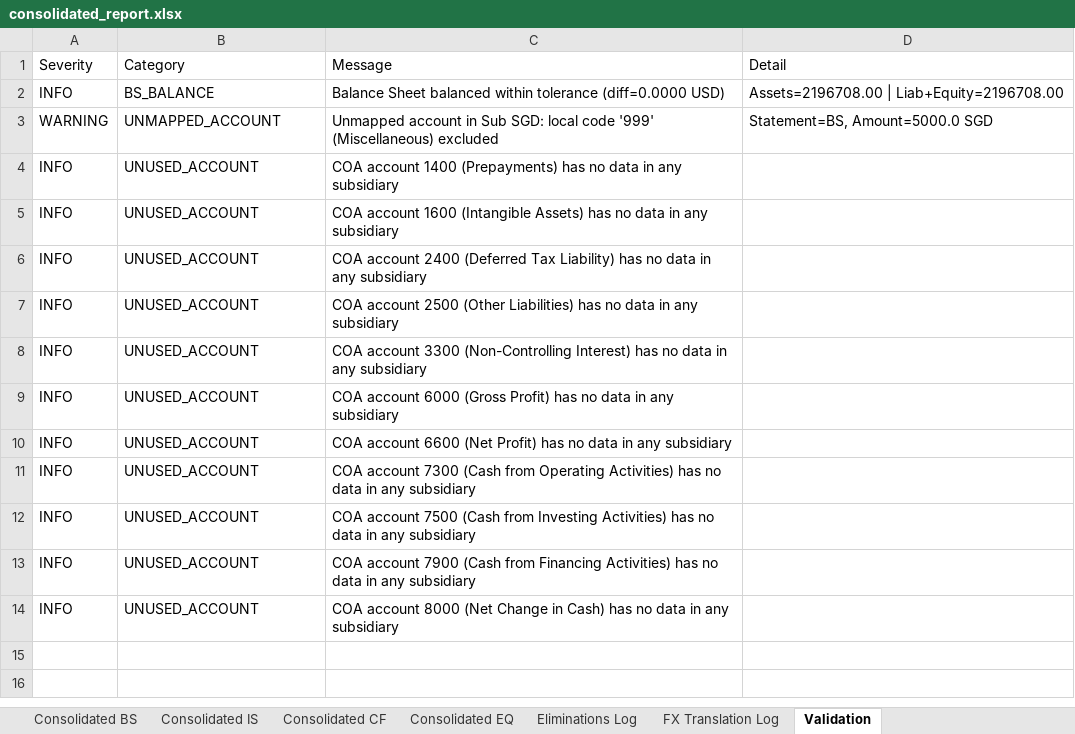
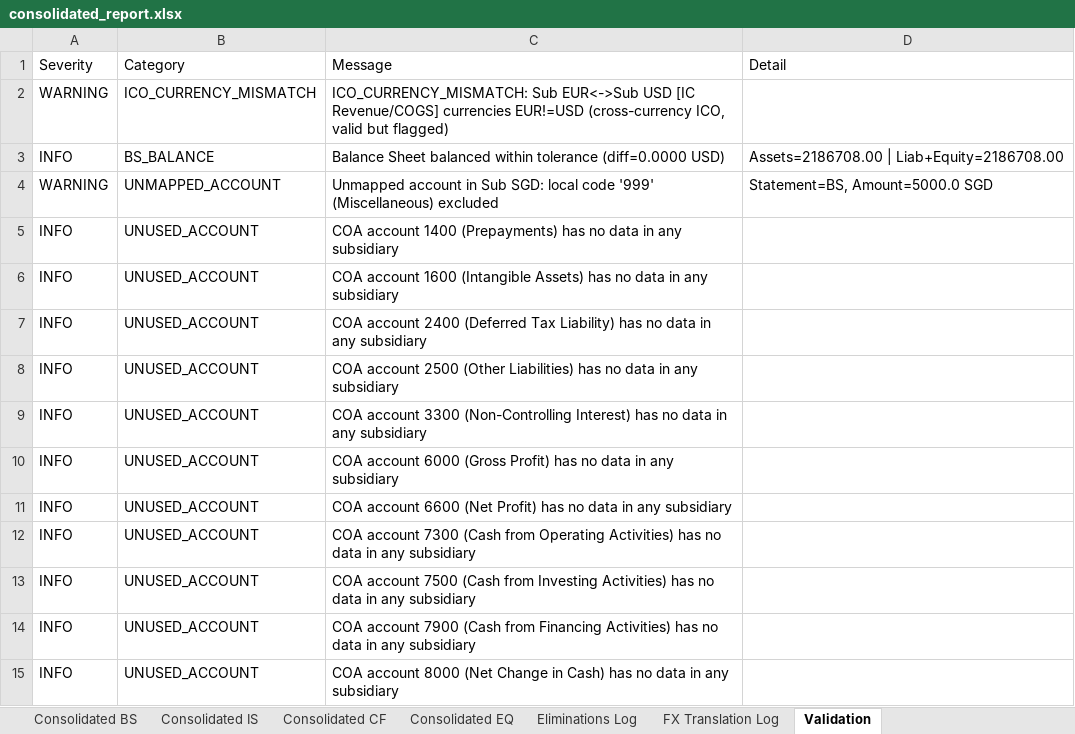
Before and after one commit to Juergen-Chia/financial-consolidation, an Excel workbook: output/consolidated_report.xlsx, sheet Validation, drawn as a sheet; values as stored, in another font and other column widths than the file's, no cell formats; addresses are those after the commit; the diff names each change by its address in the sheet, - before the commit and + after, or states it on an @@ line.

```diff
--- a/output/consolidated_report.xlsx (sheet Validation)
+++ b/output/consolidated_report.xlsx (sheet Validation)
+row 2: WARNING | ICO_CURRENCY_MISMATCH | ICO_CURRENCY_MISMATCH: Sub EUR<->Sub USD [IC Revenue/COGS] currencies EUR!=USD (cross-currency ICO, valid but flagged)
-D3 (Detail): Assets=2196708.00 | Liab+Equity=2196708.00
+D3 (Detail): Assets=2186708.00 | Liab+Equity=2186708.00
```
Also changed, not shown: sheet Eliminations Log, sheet Consolidated IS, sheet Consolidated BS, sheet Consolidated EQ, cell formats, data/coa_mapping.xlsx, data/intercompany_matrix.xlsx, 18 other files.
